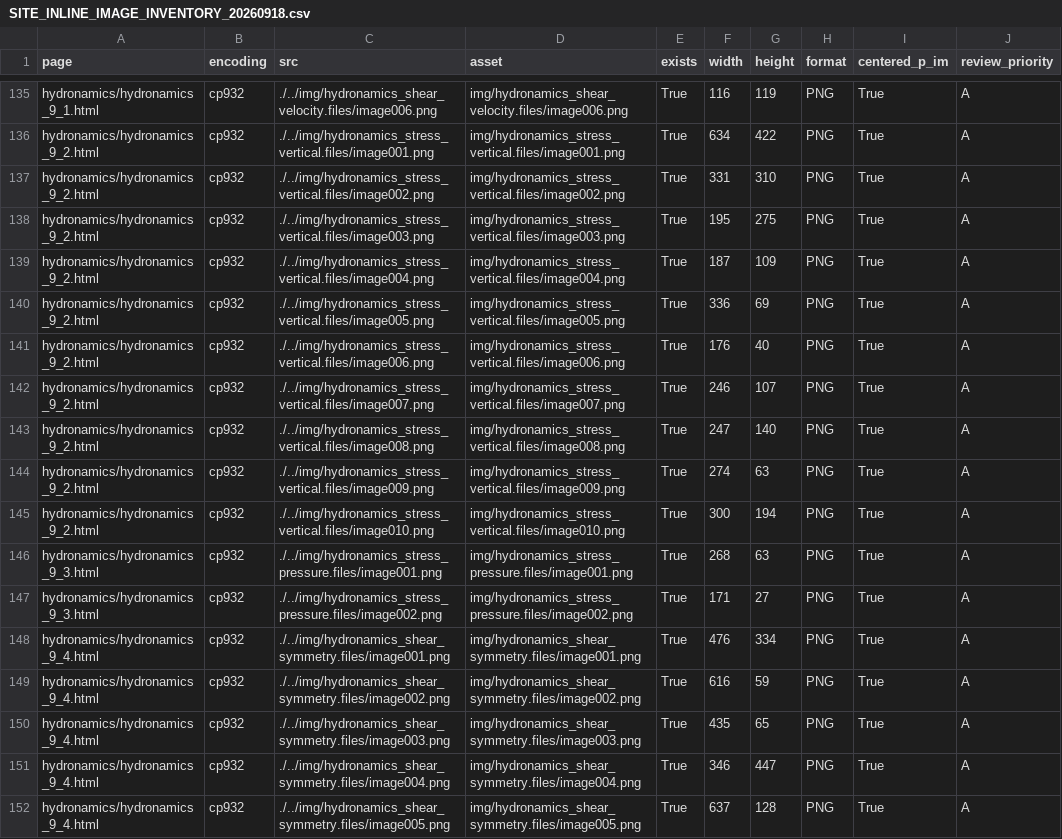
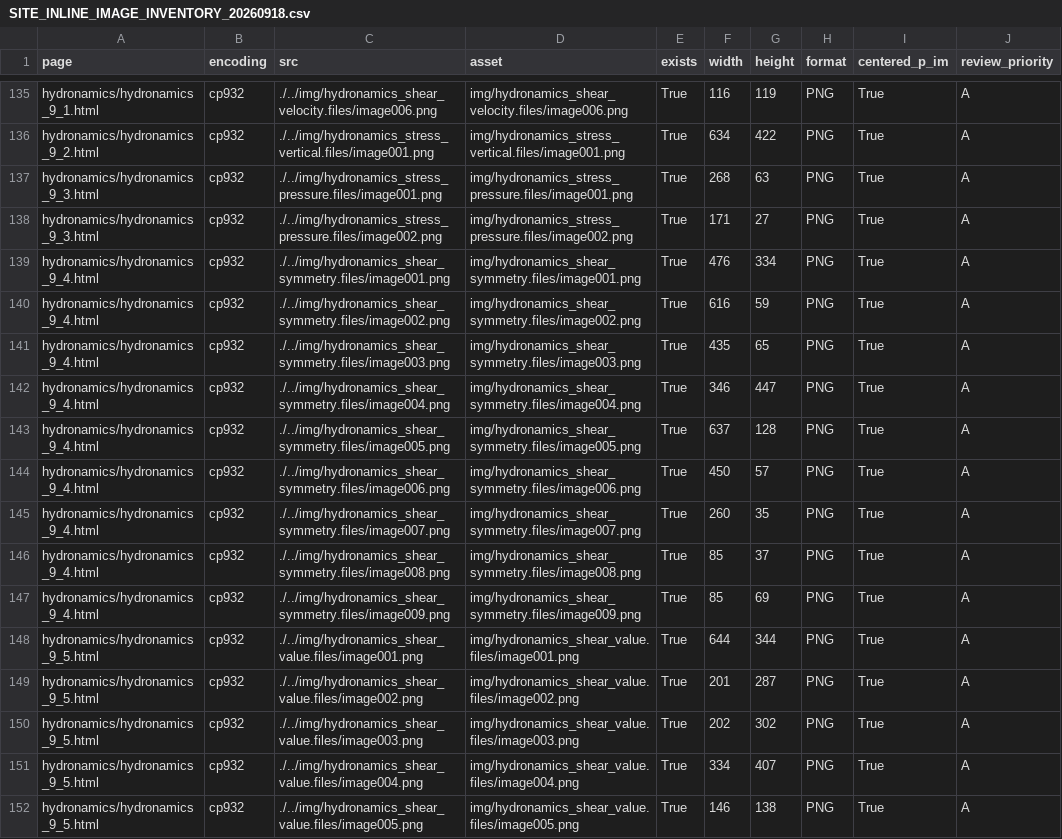
Before and after one commit to yuki746289/product_blog_ryutai, a CSV file: .document/formula_reviews/SITE_INLINE_IMAGE_INVENTORY_20260918.csv, drawn as a sheet; only a part is shown, gaps mark what is left out; the shorter side is filled out with more unchanged rows.

```diff
--- a/.document/formula_reviews/SITE_INLINE_IMAGE_INVENTORY_20260918.csv
+++ b/.document/formula_reviews/SITE_INLINE_IMAGE_INVENTORY_20260918.csv
@@ -136,11 +136,2 @@ hydronamics/hydronamics_9_1.html,cp932,./../img/hydronamics_shear_velocity.files
 hydronamics/hydronamics_9_2.html,cp932,./../img/hydronamics_stress_vertical.files/image001.png,img/hydronamics_stress_vertical.files/image001.png,True,634,422,PNG,True,A
-hydronamics/hydronamics_9_2.html,cp932,./../img/hydronamics_stress_vertical.files/image002.png,img/hydronamics_stress_vertical.files/image002.png,True,331,310,PNG,True,A
-hydronamics/hydronamics_9_2.html,cp932,./../img/hydronamics_stress_vertical.files/image003.png,img/hydronamics_stress_vertical.files/image003.png,True,195,275,PNG,True,A
-hydronamics/hydronamics_9_2.html,cp932,./../img/hydronamics_stress_vertical.files/image004.png,img/hydronamics_stress_vertical.files/image004.png,True,187,109,PNG,True,A
-hydronamics/hydronamics_9_2.html,cp932,./../img/hydronamics_stress_vertical.files/image005.png,img/hydronamics_stress_vertical.files/image005.png,True,336,69,PNG,True,A
-hydronamics/hydronamics_9_2.html,cp932,./../img/hydronamics_stress_vertical.files/image006.png,img/hydronamics_stress_vertical.files/image006.png,True,176,40,PNG,True,A
-hydronamics/hydronamics_9_2.html,cp932,./../img/hydronamics_stress_vertical.files/image007.png,img/hydronamics_stress_vertical.files/image007.png,True,246,107,PNG,True,A
-hydronamics/hydronamics_9_2.html,cp932,./../img/hydronamics_stress_vertical.files/image008.png,img/hydronamics_stress_vertical.files/image008.png,True,247,140,PNG,True,A
-hydronamics/hydronamics_9_2.html,cp932,./../img/hydronamics_stress_vertical.files/image009.png,img/hydronamics_stress_vertical.files/image009.png,True,274,63,PNG,True,A
-hydronamics/hydronamics_9_2.html,cp932,./../img/hydronamics_stress_vertical.files/image010.png,img/hydronamics_stress_vertical.files/image010.png,True,300,194,PNG,True,A
 hydronamics/hydronamics_9_3.html,cp932,./../img/hydronamics_stress_pressure.files/image001.png,img/hydronamics_stress_pressure.files/image001.png,True,268,63,PNG,True,A
```
Also changed, not shown: 2 other files.
